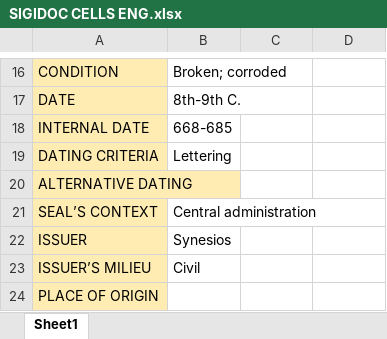
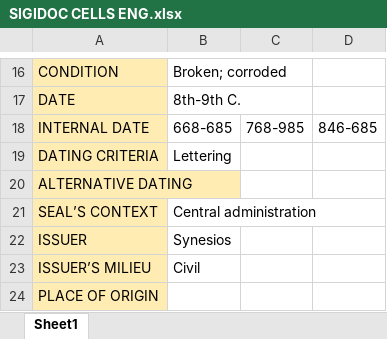
Before and after one commit to hugovasko/SigiDoc, an Excel workbook: ExcelToXMLConverter/resources/SIGIDOC CELLS ENG.xlsx, sheet Sheet1, drawn as a sheet; only a part is shown, gaps mark what is left out; values as stored, in another font and other column widths than the file's, no borders; the diff names each change by its address in the sheet, - before the commit and + after, or states it on an @@ line.

```diff
--- a/ExcelToXMLConverter/resources/SIGIDOC CELLS ENG.xlsx (sheet Sheet1)
+++ b/ExcelToXMLConverter/resources/SIGIDOC CELLS ENG.xlsx (sheet Sheet1)
-C18: (empty)
+C18: 768-985
-D18: (empty)
+D18: 846-685
```
Also changed, not shown: 2 other files.
